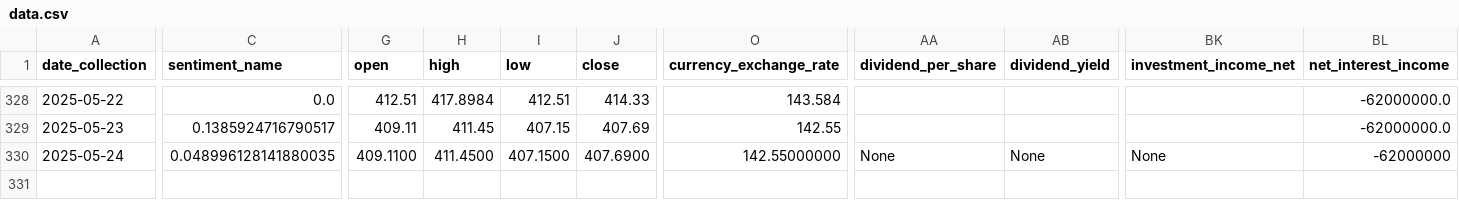
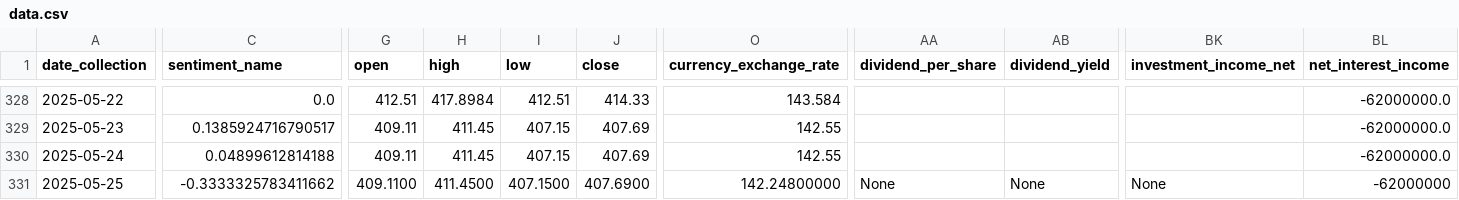
Before and after one commit to CastIehard/Stock-Prediction-AI, a CSV file: Stocks/Adobe/data.csv, drawn as a sheet; only a part is shown, gaps mark what is left out; rows hold the shown columns only; the diff covers the shown part only; the diff names each change by its address in the sheet, - before the commit and + after, or states it on an @@ line.

```diff
--- a/Stocks/Adobe/data.csv
+++ b/Stocks/Adobe/data.csv
-C330 (sentiment_name): 0.048996128141880035
+C330 (sentiment_name): 0.04899612814188
-G330 (open): 409.1100
+G330 (open): 409.11
-H330 (high): 411.4500
+H330 (high): 411.45
-I330 (low): 407.1500
+I330 (low): 407.15
-J330 (close): 407.6900
+J330 (close): 407.69
-O330 (currency_exchange_rate): 142.55000000
+O330 (currency_exchange_rate): 142.55
-AA330 (dividend_per_share): None
+AA330 (dividend_per_share): (empty)
-AB330 (dividend_yield): None
+AB330 (dividend_yield): (empty)
-BK330 (investment_income_net): None
+BK330 (investment_income_net): (empty)
-BL330 (net_interest_income): -62000000
+BL330 (net_interest_income): -62000000.0
+row 331: 2025-05-25 | -0.3333325783411662 | 409.1100 | 411.4500 | 407.1500 | 407.6900 | 142.24800000 | None | None | None | -62000000
```
Also changed, not shown: 25 edited cells elsewhere in this file, Stocks/Verizon/data.csv.
